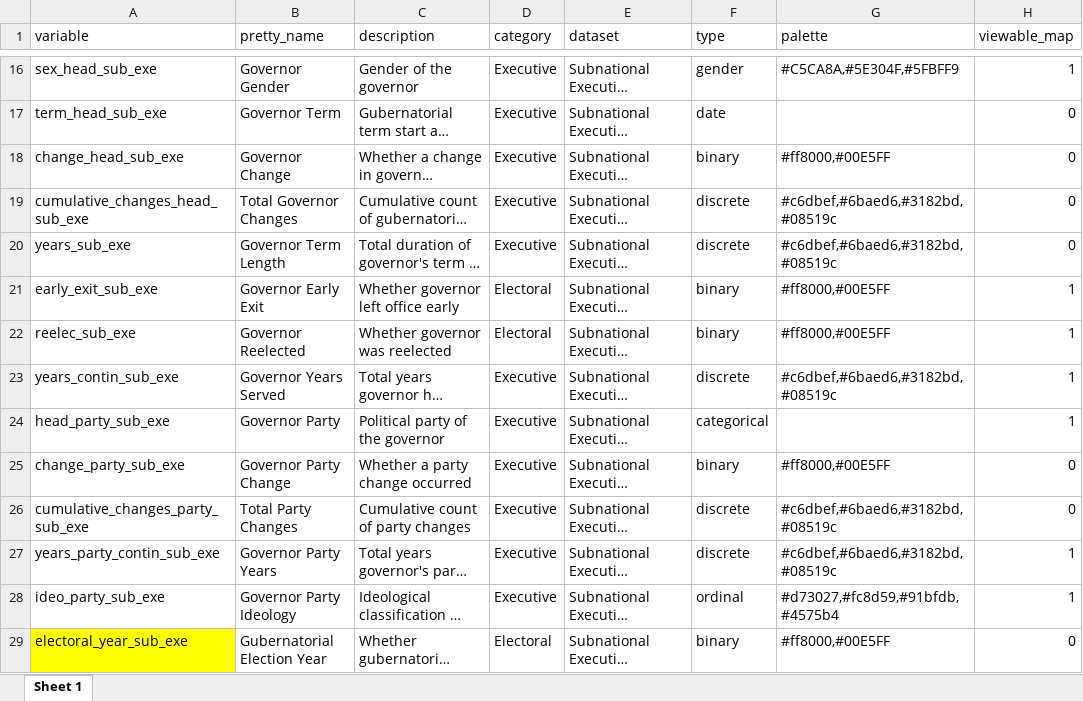
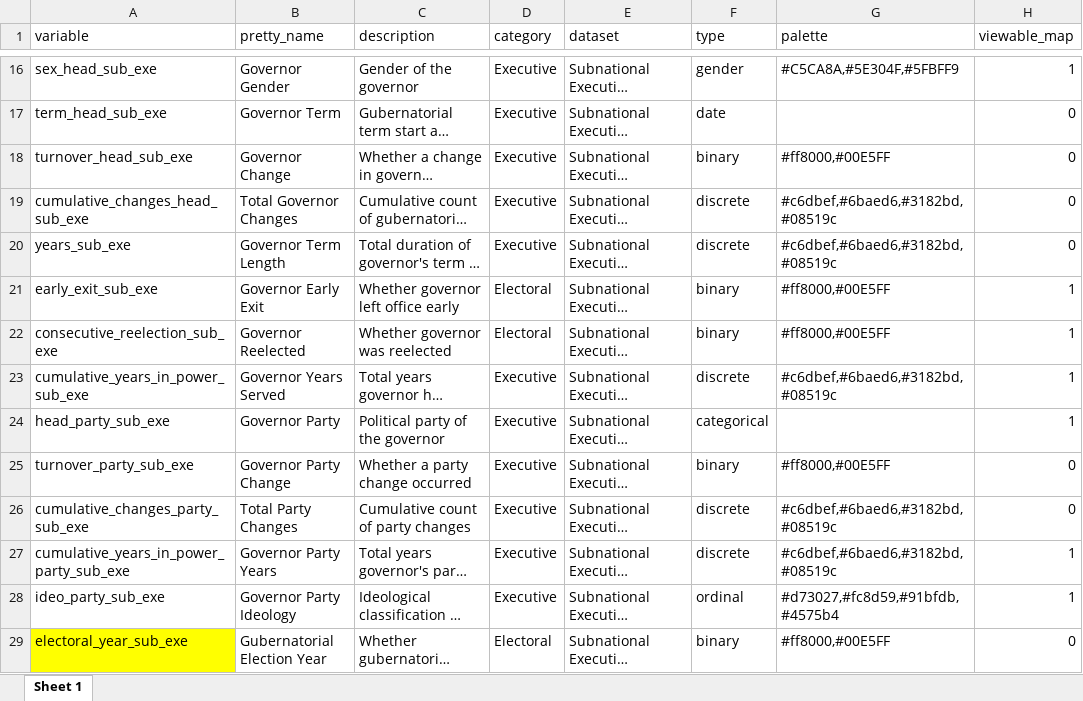
Before and after one commit to fsotoj/subnational_gov, an Excel workbook: data/dict_new.xlsx, sheet Sheet 1, drawn as a sheet; only a part is shown, gaps mark what is left out; long unchanged cells end in …; values as stored, in another font and other column widths than the file's, no borders; the diff names each change by its address in the sheet, - before the commit and + after, or states it on an @@ line.

```diff
--- a/data/dict_new.xlsx (sheet Sheet 1)
+++ b/data/dict_new.xlsx (sheet Sheet 1)
-A18 (variable): change_head_sub_exe
+A18 (variable): turnover_head_sub_exe
-A22 (variable): reelec_sub_exe
+A22 (variable): consecutive_reelection_sub_exe
-A23 (variable): years_contin_sub_exe
+A23 (variable): cumulative_years_in_power_sub_exe
-A25 (variable): change_party_sub_exe
+A25 (variable): turnover_party_sub_exe
-A27 (variable): years_party_contin_sub_exe
+A27 (variable): cumulative_years_in_power_party_sub_exe
```
Also changed, not shown: data/SED (v.0.1).xlsx, 15 other files.
